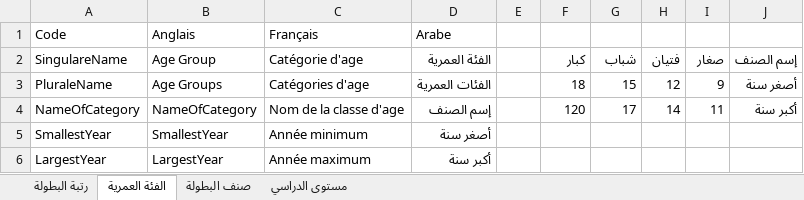
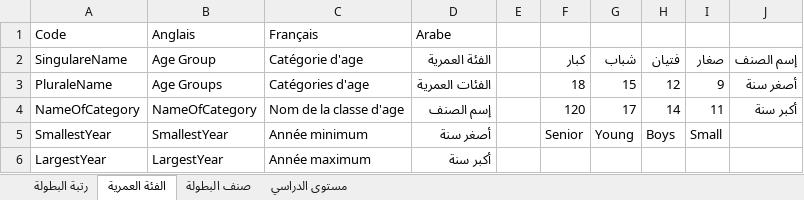
Before and after one commit to sport-club-management/sport-club-ms, an Excel workbook: Modélisation/3.Dictionnaire de données/Configuration - إعدادات.xlsx, sheet الفئة العمرية, drawn as a sheet; values as stored, in another font and other column widths than the file's, no borders; table styles not drawn; the diff names each change by its address in the sheet, - before the commit and + after, or states it on an @@ line.

```diff
--- a/Modélisation/3.Dictionnaire de données/Configuration - إعدادات.xlsx (sheet الفئة العمرية)
+++ b/Modélisation/3.Dictionnaire de données/Configuration - إعدادات.xlsx (sheet الفئة العمرية)
-F5 (كبار): (empty)
+F5 (كبار): Senior
-G5 (شباب): (empty)
+G5 (شباب): Young
-H5 (فتيان): (empty)
+H5 (فتيان): Boys
-I5 (صغار): (empty)
+I5 (صغار): Small
```
Also changed, not shown: 13 other files.
